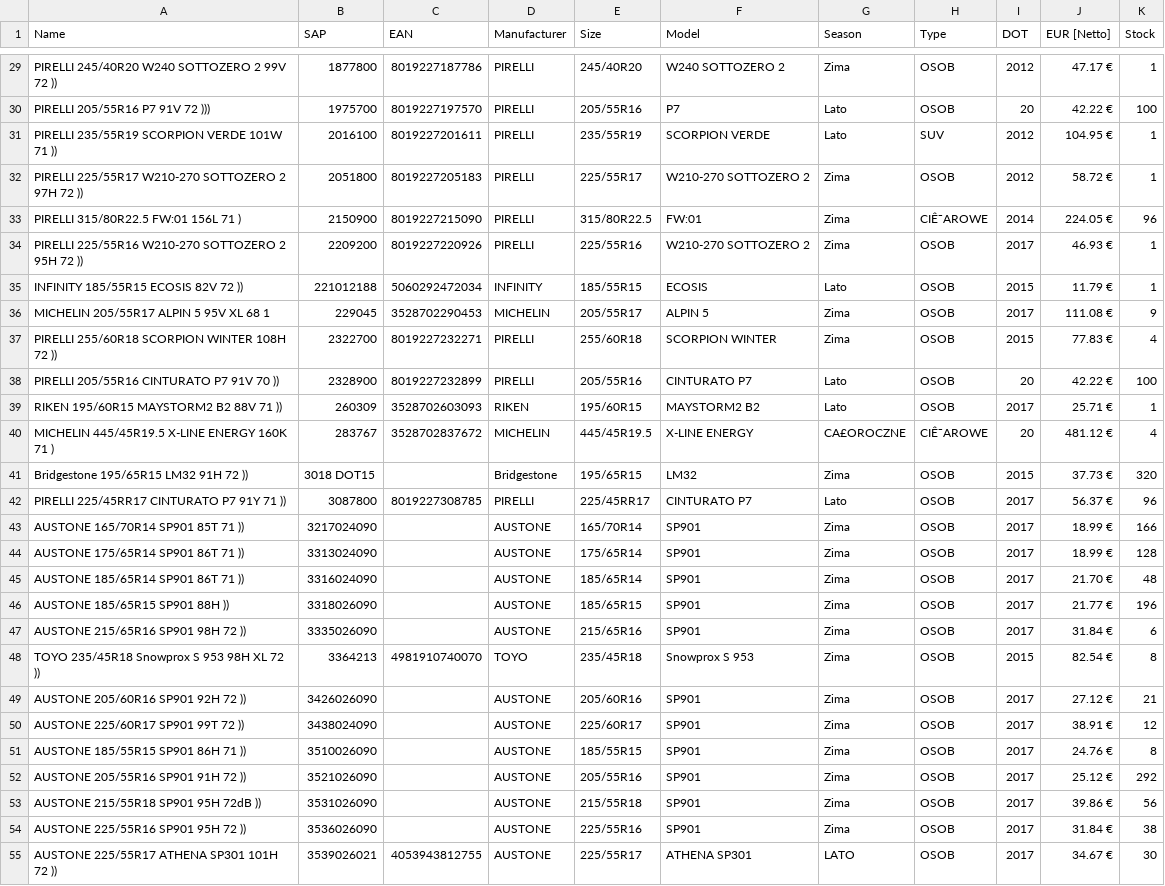
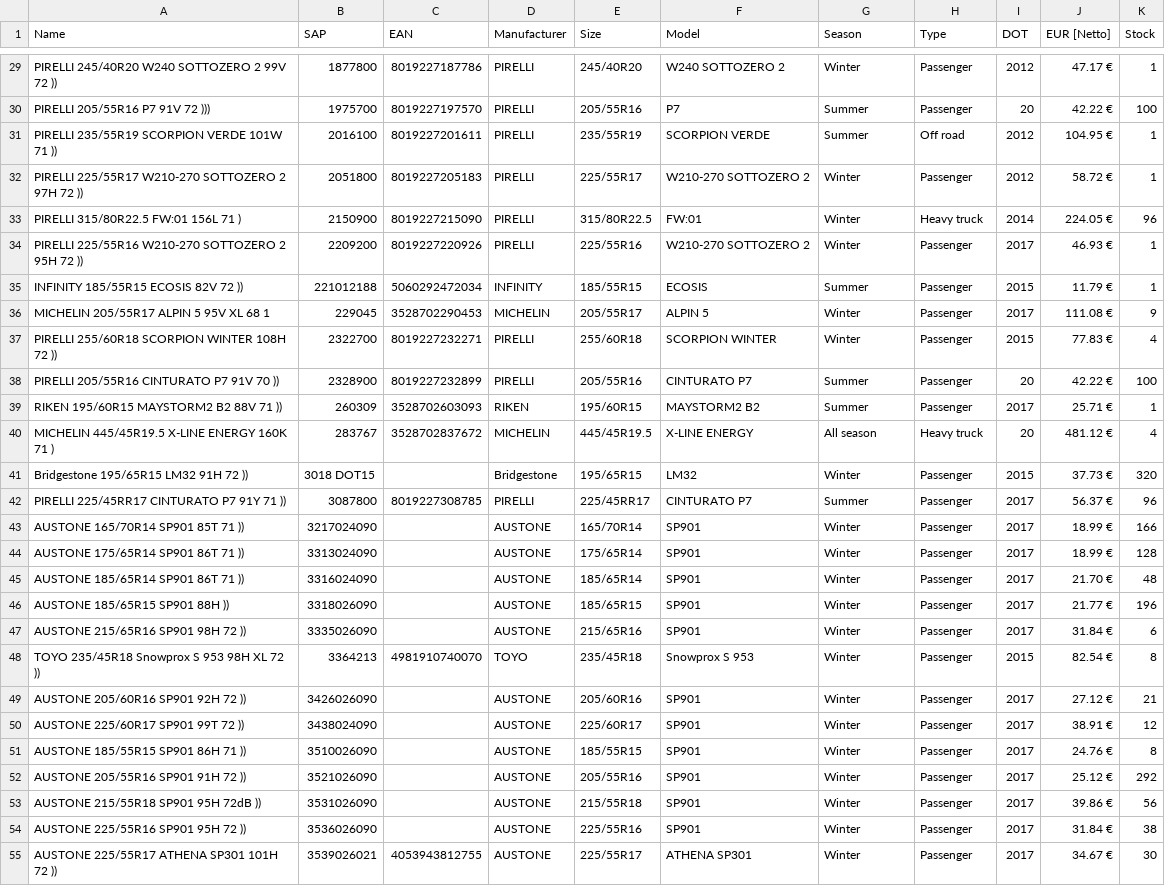
Before and after one commit to globetyre/b2b, a CSV file: b2b_stocks.csv, drawn as a sheet; only a part is shown, gaps mark what is left out; the diff covers the shown part only; the diff names each change by its address in the sheet, - before the commit and + after, or states it on an @@ line.

```diff
--- a/b2b_stocks.csv
+++ b/b2b_stocks.csv
-G29 (Season): Zima
+G29 (Season): Winter
-H29:H30 (Type): OSOB
+H29:H30 (Type): Passenger
-G30:G31 (Season): Lato
+G30:G31 (Season): Summer
-H31 (Type): SUV
+H31 (Type): Off road
-G32:G34 (Season): Zima
+G32:G34 (Season): Winter
-H32 (Type): OSOB
+H32 (Type): Passenger
-H33 (Type): CIÊ¯AROWE
+H33 (Type): Heavy truck
-H34:H39 (Type): OSOB
+H34:H39 (Type): Passenger
-G35 (Season): Lato
+G35 (Season): Summer
-G36:G37 (Season): Zima
+G36:G37 (Season): Winter
-G38:G39 (Season): Lato
+G38:G39 (Season): Summer
-G40 (Season): CA£OROCZNE
+G40 (Season): All season
-H40 (Type): CIÊ¯AROWE
+H40 (Type): Heavy truck
-G41 (Season): Zima
+G41 (Season): Winter
-H41:H55 (Type): OSOB
+H41:H55 (Type): Passenger
-G42 (Season): Lato
+G42 (Season): Summer
-G43:G54 (Season): Zima
+G43:G54 (Season): Winter
-G55 (Season): LATO
+G55 (Season): Winter
```
Also changed, not shown: 143 edited cells elsewhere in this file, b2b_stany_mag.csv, 2 other files.
